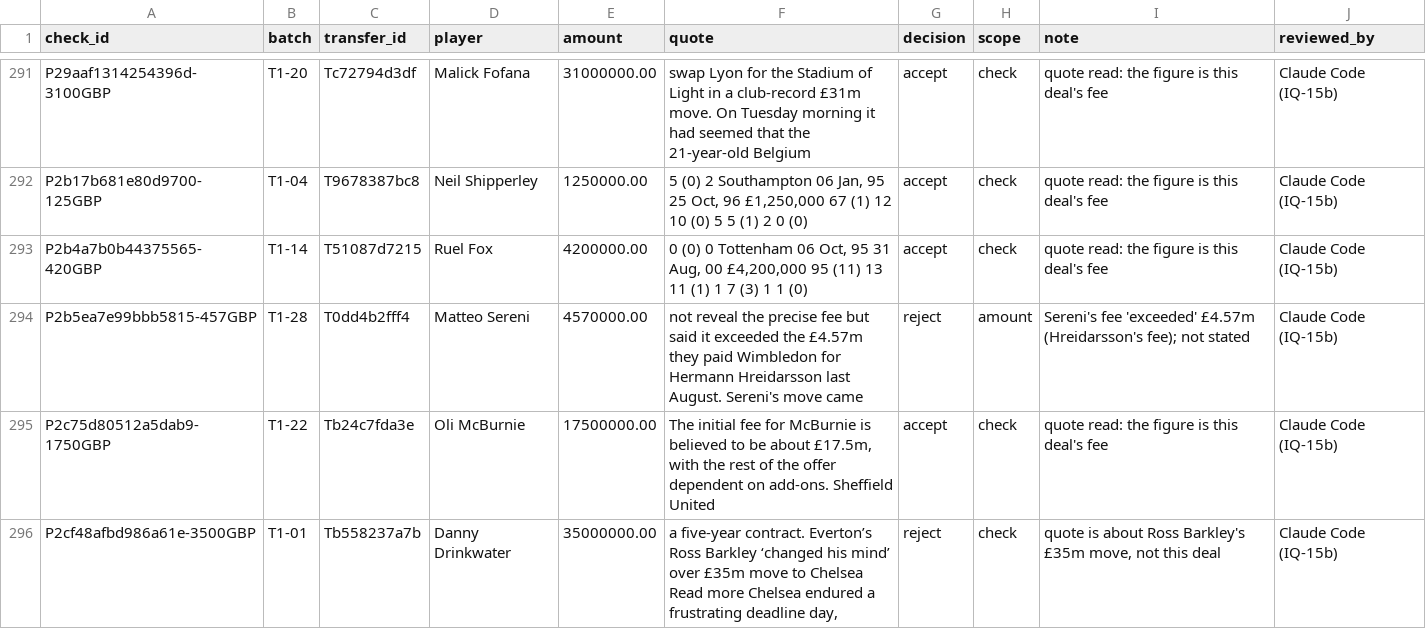
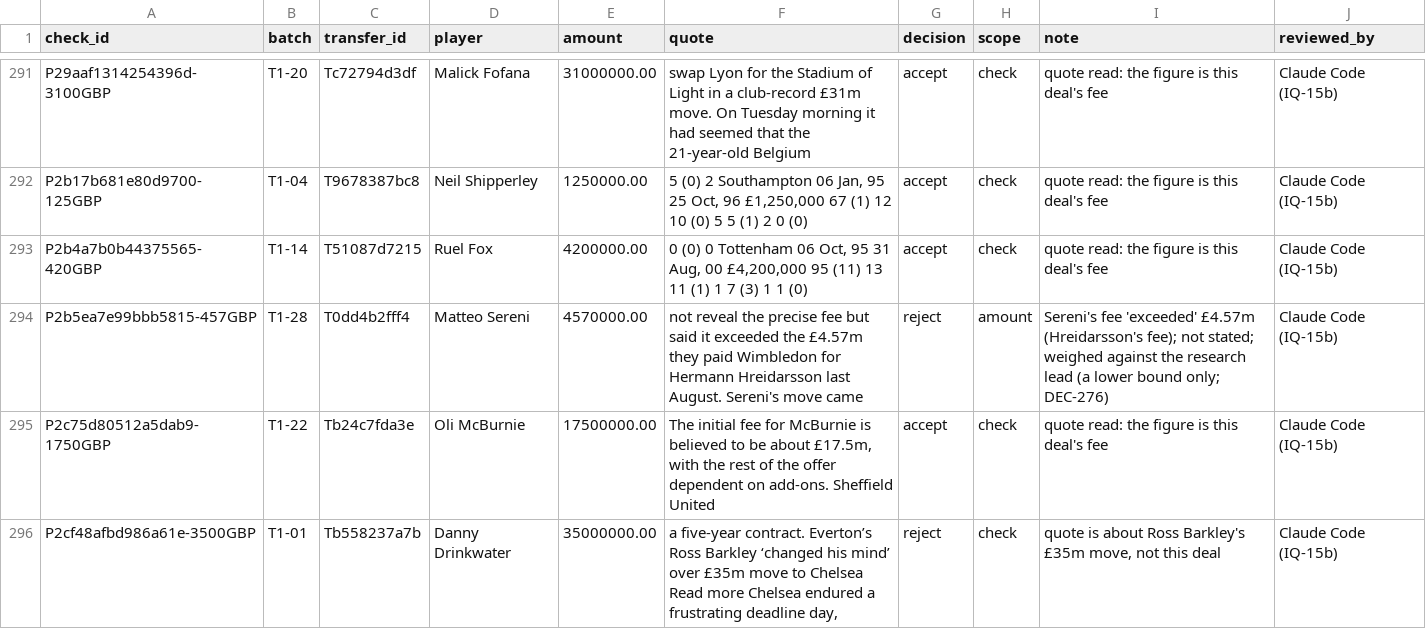
Before and after one commit to marketmarathon/race-through-time, a CSV file: data/rtt-101/source/review_decisions.csv, drawn as a sheet; only a part is shown, gaps mark what is left out.

```diff
--- a/data/rtt-101/source/review_decisions.csv
+++ b/data/rtt-101/source/review_decisions.csv
@@ -293,3 +293,3 @@ P2b17b681e80d9700-125GBP,T1-04,T9678387bc8,Neil Shipperley,1250000.00,"5 (0) 2 S
 P2b4a7b0b44375565-420GBP,T1-14,T51087d7215,Ruel Fox,4200000.00,"0 (0) 0 Tottenham 06 Oct, 95 31 Aug, 00 £4,200,000 95 (11) 13 11 (1) 1 7 (3) 1 1 (0)",accept,check,quote read: the figure is this deal's fee,Claude Code (IQ-15b)
-P2b5ea7e99bbb5815-457GBP,T1-28,T0dd4b2fff4,Matteo Sereni,4570000.00,not reveal the precise fee but said it exceeded the £4.57m they paid Wimbledon for Hermann Hreidarsson last August. Sereni's move came,reject,amount,Sereni's fee 'exceeded' £4.57m (Hreidarsson's fee); not stated,Claude Code (IQ-15b)
+P2b5ea7e99bbb5815-457GBP,T1-28,T0dd4b2fff4,Matteo Sereni,4570000.00,not reveal the precise fee but said it exceeded the £4.57m they paid Wimbledon for Hermann Hreidarsson last August. Sereni's move came,reject,amount,Sereni's fee 'exceeded' £4.57m (Hreidarsson's fee); not stated; weighed against the research lead (a lower bound only; DEC-276),Claude Code (IQ-15b)
 P2c75d80512a5dab9-1750GBP,T1-22,Tb24c7fda3e,Oli McBurnie,17500000.00,"The initial fee for McBurnie is believed to be about £17.5m, with the rest of the offer dependent on add-ons. Sheffield United",accept,check,quote read: the figure is this deal's fee,Claude Code (IQ-15b)
```
Also changed, not shown: data/rtt-101/club_season.csv, data/rtt-101/coverage.csv, 17 other files.
